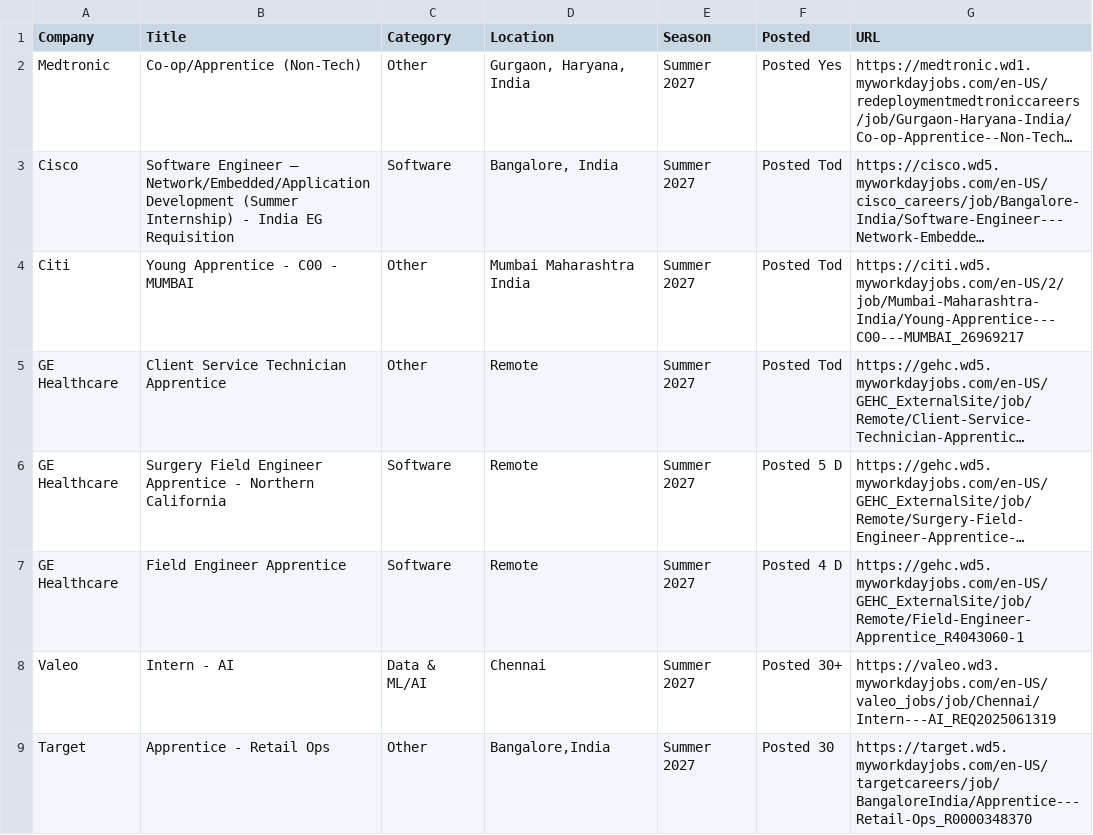
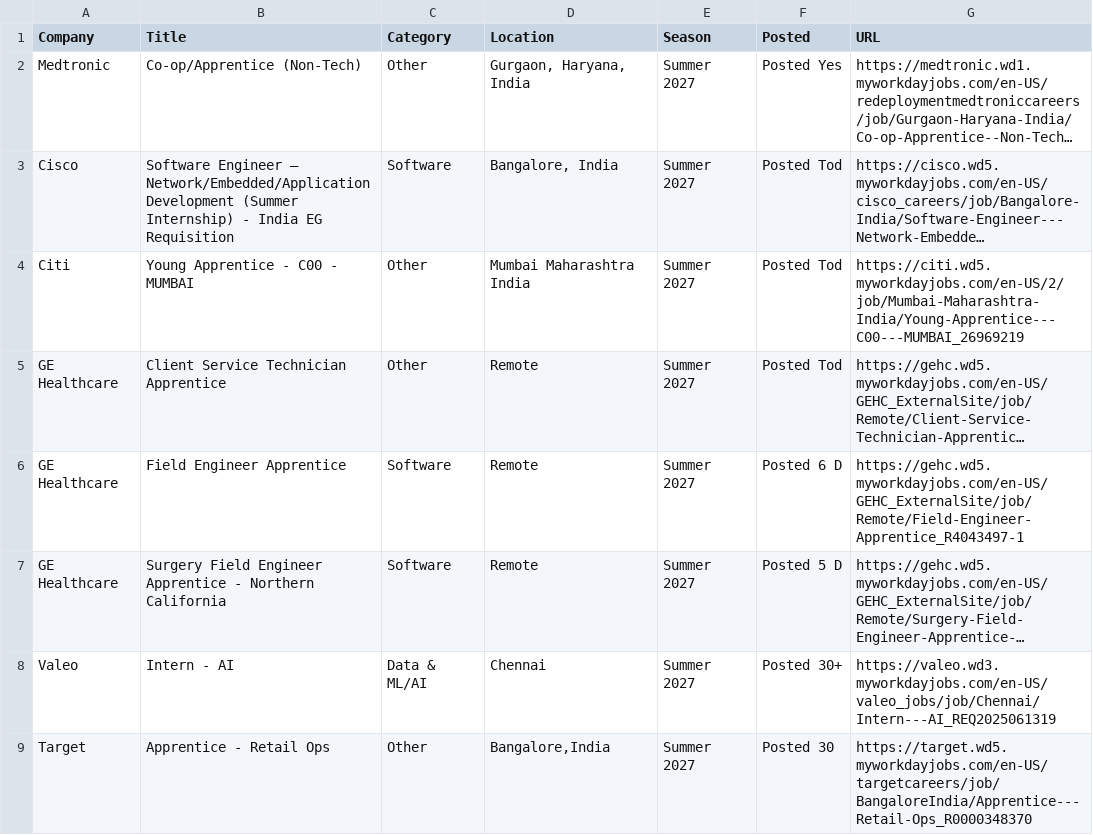
Before and after one commit to aditya-s45/placement-interns, a CSV file: data/internships.csv, drawn as a sheet; only a part is shown; long unchanged cells end in …; removed rows and columns are numbered as before the commit, all else as after; the diff names each change by its address in the sheet, - before the commit and + after, or states it on an @@ line.

Commit message:
chore: update internships (2026-08-22 05:17 UTC)

```diff
--- a/data/internships.csv
+++ b/data/internships.csv
-G4 (URL): https://citi.wd5.myworkdayjobs.com/en-US/2/job/Mumbai-Maharashtra-India/Young-Apprentice---C00---MUMBAI_26969217
+G4 (URL): https://citi.wd5.myworkdayjobs.com/en-US/2/job/Mumbai-Maharashtra-India/Young-Apprentice---C00---MUMBAI_26969219
+row 6: GE Healthcare | Field Engineer Apprentice | Software | Remote | Summer 2027 | Posted 6 D | https://gehc.wd5.myworkdayjobs.com/en-US/GEHC_ExternalSite/job/Remote/Field-Engineer-Apprentice_R4043497-1
-row 7: GE Healthcare | Field Engineer Apprentice | Software | Remote | Summer 2027 | Posted 4 D | https://gehc.wd5.myworkdayjobs.com/en-US/GEHC_ExternalSite/job/Remote/Field-Engineer-Apprentice_R4043060-1
```
Also changed, not shown: 9 other files.
